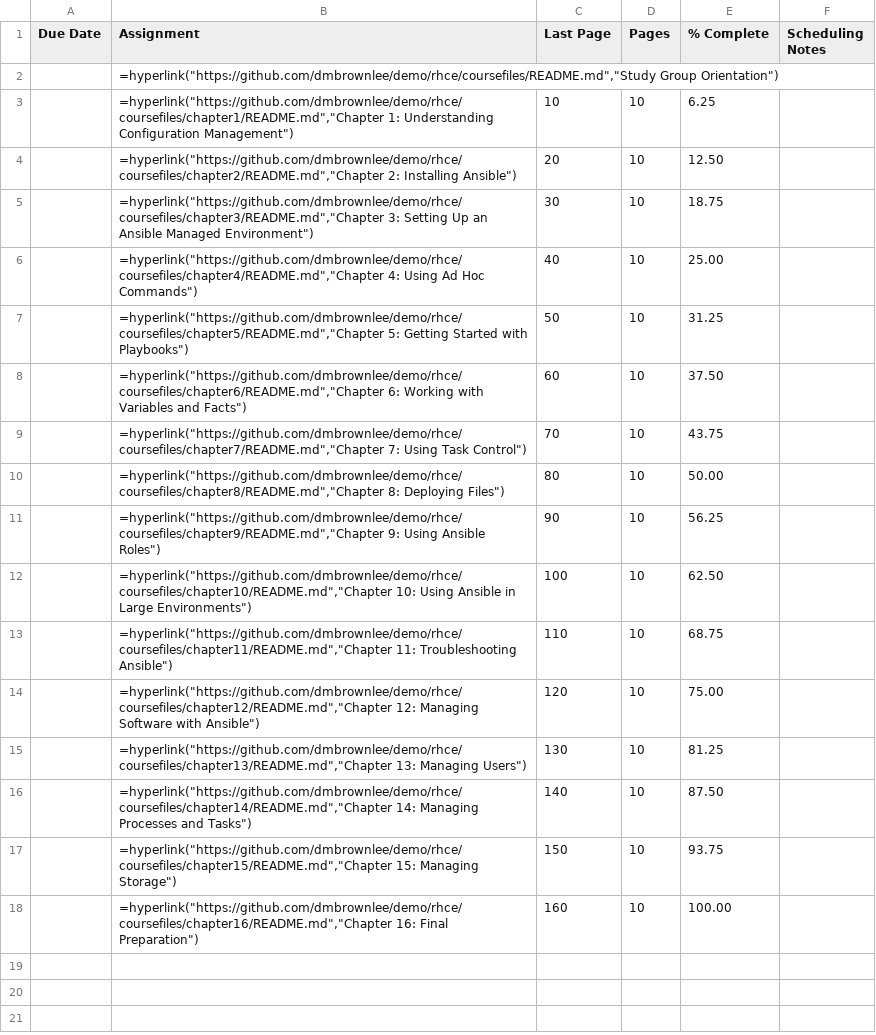
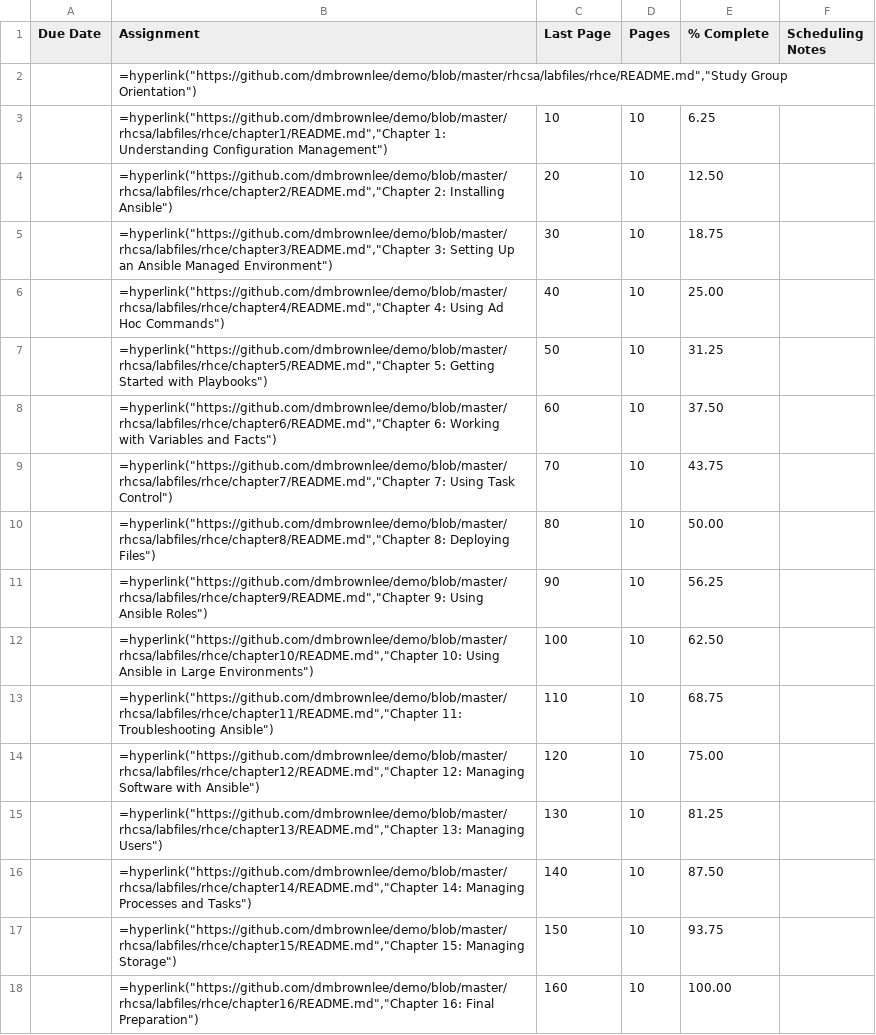
Before and after one commit to dmbrownlee/demo, a TSV file: rhcsa/labfiles/rhce/rhce-schedule-template.tsv, drawn as a sheet.

Commit message:
Fix a typo and update checked in content to match generated content.

```diff
--- a/rhcsa/labfiles/rhce/rhce-schedule-template.tsv
+++ b/rhcsa/labfiles/rhce/rhce-schedule-template.tsv
@@ -1,18 +1,18 @@
 "Due Date"	"Assignment"	"Last Page"	"Pages"	"% Complete"	"Scheduling Notes"
-""	=hyperlink("https://github.com/dmbrownlee/demo/rhce/coursefiles/README.md","Study Group Orientation")	""	""	""	""
-""	=hyperlink("https://github.com/dmbrownlee/demo/rhce/coursefiles/chapter1/README.md","Chapter 1: Understanding Configuration Management")	"10"	"10"	"  6.25"	""
-""	=hyperlink("https://github.com/dmbrownlee/demo/rhce/coursefiles/chapter2/README.md","Chapter 2: Installing Ansible")	"20"	"10"	" 12.50"	""
-""	=hyperlink("https://github.com/dmbrownlee/demo/rhce/coursefiles/chapter3/README.md","Chapter 3: Setting Up an Ansible Managed Environment")	"30"	"10"	" 18.75"	""
-""	=hyperlink("https://github.com/dmbrownlee/demo/rhce/coursefiles/chapter4/README.md","Chapter 4: Using Ad Hoc Commands")	"40"	"10"	" 25.00"	""
-""	=hyperlink("https://github.com/dmbrownlee/demo/rhce/coursefiles/chapter5/README.md","Chapter 5: Getting Started with Playbooks")	"50"	"10"	" 31.25"	""
-""	=hyperlink("https://github.com/dmbrownlee/demo/rhce/coursefiles/chapter6/README.md","Chapter 6: Working with Variables and Facts")	"60"	"10"	" 37.50"	""
-""	=hyperlink("https://github.com/dmbrownlee/demo/rhce/coursefiles/chapter7/README.md","Chapter 7: Using Task Control")	"70"	"10"	" 43.75"	""
-""	=hyperlink("https://github.com/dmbrownlee/demo/rhce/coursefiles/chapter8/README.md","Chapter 8: Deploying Files")	"80"	"10"	" 50.00"	""
-""	=hyperlink("https://github.com/dmbrownlee/demo/rhce/coursefiles/chapter9/README.md","Chapter 9: Using Ansible Roles")	"90"	"10"	" 56.25"	""
-""	=hyperlink("https://github.com/dmbrownlee/demo/rhce/coursefiles/chapter10/README.md","Chapter 10: Using Ansible in Large Environments")	"100"	"10"	" 62.50"	""
-""	=hyperlink("https://github.com/dmbrownlee/demo/rhce/coursefiles/chapter11/README.md","Chapter 11: Troubleshooting Ansible")	"110"	"10"	" 68.75"	""
-""	=hyperlink("https://github.com/dmbrownlee/demo/rhce/coursefiles/chapter12/README.md","Chapter 12: Managing Software with Ansible")	"120"	"10"	" 75.00"	""
-""	=hyperlink("https://github.com/dmbrownlee/demo/rhce/coursefiles/chapter13/README.md","Chapter 13: Managing Users")	"130"	"10"	" 81.25"	""
-""	=hyperlink("https://github.com/dmbrownlee/demo/rhce/coursefiles/chapter14/README.md","Chapter 14: Managing Processes and Tasks")	"140"	"10"	" 87.50"	""
-""	=hyperlink("https://github.com/dmbrownlee/demo/rhce/coursefiles/chapter15/README.md","Chapter 15: Managing Storage")	"150"	"10"	" 93.75"	""
-""	=hyperlink("https://github.com/dmbrownlee/demo/rhce/coursefiles/chapter16/README.md","Chapter 16: Final Preparation")	"160"	"10"	"100.00"	""
+""	=hyperlink("https://github.com/dmbrownlee/demo/blob/master/rhcsa/labfiles/rhce/README.md","Study Group Orientation")	""	""	""	""
+""	=hyperlink("https://github.com/dmbrownlee/demo/blob/master/rhcsa/labfiles/rhce/chapter1/README.md","Chapter 1: Understanding Configuration Management")	"10"	"10"	"  6.25"	""
+""	=hyperlink("https://github.com/dmbrownlee/demo/blob/master/rhcsa/labfiles/rhce/chapter2/README.md","Chapter 2: Installing Ansible")	"20"	"10"	" 12.50"	""
+""	=hyperlink("https://github.com/dmbrownlee/demo/blob/master/rhcsa/labfiles/rhce/chapter3/README.md","Chapter 3: Setting Up an Ansible Managed Environment")	"30"	"10"	" 18.75"	""
+""	=hyperlink("https://github.com/dmbrownlee/demo/blob/master/rhcsa/labfiles/rhce/chapter4/README.md","Chapter 4: Using Ad Hoc Commands")	"40"	"10"	" 25.00"	""
+""	=hyperlink("https://github.com/dmbrownlee/demo/blob/master/rhcsa/labfiles/rhce/chapter5/README.md","Chapter 5: Getting Started with Playbooks")	"50"	"10"	" 31.25"	""
+""	=hyperlink("https://github.com/dmbrownlee/demo/blob/master/rhcsa/labfiles/rhce/chapter6/README.md","Chapter 6: Working with Variables and Facts")	"60"	"10"	" 37.50"	""
+""	=hyperlink("https://github.com/dmbrownlee/demo/blob/master/rhcsa/labfiles/rhce/chapter7/README.md","Chapter 7: Using Task Control")	"70"	"10"	" 43.75"	""
+""	=hyperlink("https://github.com/dmbrownlee/demo/blob/master/rhcsa/labfiles/rhce/chapter8/README.md","Chapter 8: Deploying Files")	"80"	"10"	" 50.00"	""
+""	=hyperlink("https://github.com/dmbrownlee/demo/blob/master/rhcsa/labfiles/rhce/chapter9/README.md","Chapter 9: Using Ansible Roles")	"90"	"10"	" 56.25"	""
+""	=hyperlink("https://github.com/dmbrownlee/demo/blob/master/rhcsa/labfiles/rhce/chapter10/README.md","Chapter 10: Using Ansible in Large Environments")	"100"	"10"	" 62.50"	""
+""	=hyperlink("https://github.com/dmbrownlee/demo/blob/master/rhcsa/labfiles/rhce/chapter11/README.md","Chapter 11: Troubleshooting Ansible")	"110"	"10"	" 68.75"	""
+""	=hyperlink("https://github.com/dmbrownlee/demo/blob/master/rhcsa/labfiles/rhce/chapter12/README.md","Chapter 12: Managing Software with Ansible")	"120"	"10"	" 75.00"	""
+""	=hyperlink("https://github.com/dmbrownlee/demo/blob/master/rhcsa/labfiles/rhce/chapter13/README.md","Chapter 13: Managing Users")	"130"	"10"	" 81.25"	""
+""	=hyperlink("https://github.com/dmbrownlee/demo/blob/master/rhcsa/labfiles/rhce/chapter14/README.md","Chapter 14: Managing Processes and Tasks")	"140"	"10"	" 87.50"	""
+""	=hyperlink("https://github.com/dmbrownlee/demo/blob/master/rhcsa/labfiles/rhce/chapter15/README.md","Chapter 15: Managing Storage")	"150"	"10"	" 93.75"	""
+""	=hyperlink("https://github.com/dmbrownlee/demo/blob/master/rhcsa/labfiles/rhce/chapter16/README.md","Chapter 16: Final Preparation")	"160"	"10"	"100.00"	""
```
Also changed, not shown: 22 other files.
